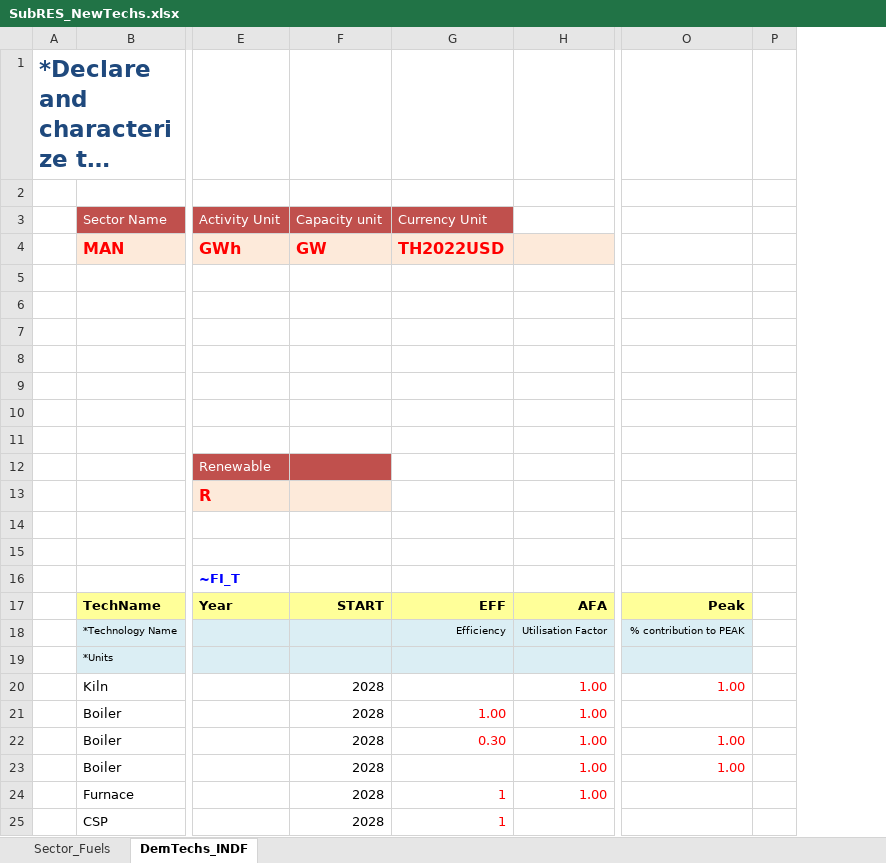
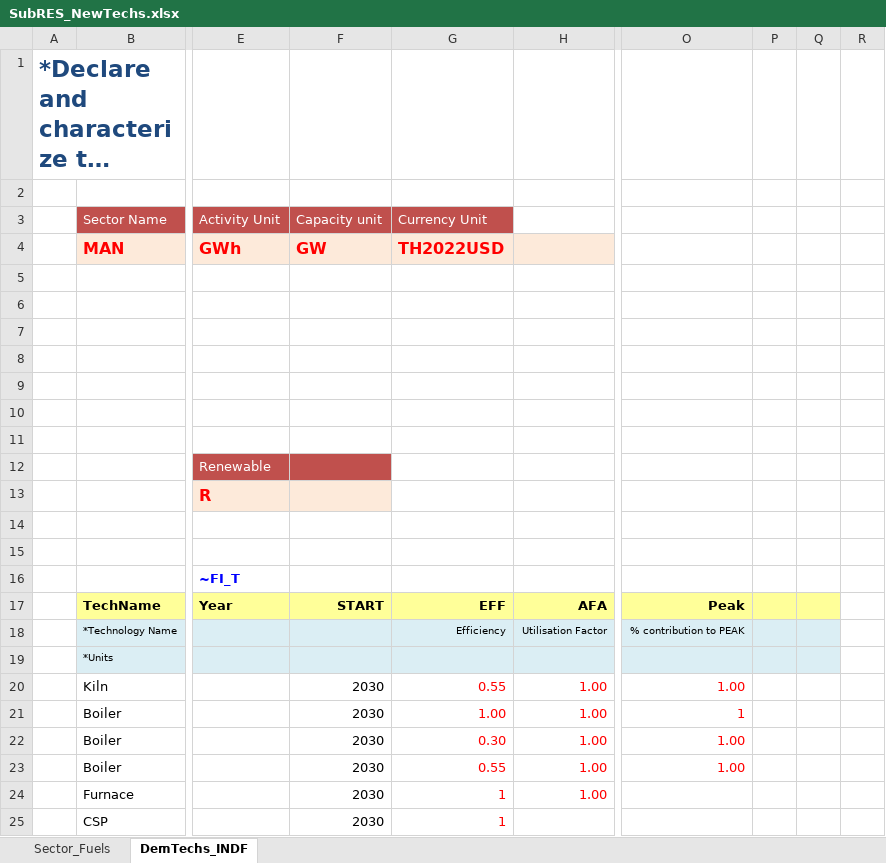
Before and after one commit to Tamenew/INDIND, an Excel workbook: SubRES_TMPL/SubRES_NewTechs.xlsx, sheet DemTechs_INDF, drawn as a sheet; only a part is shown, gaps mark what is left out; long unchanged cells end in …; values as stored, in another font and other column widths than the file's, no borders; charts and pictures not drawn; the diff names each change by its address in the sheet, - before the commit and + after, or states it on an @@ line.

```diff
--- a/SubRES_TMPL/SubRES_NewTechs.xlsx (sheet DemTechs_INDF)
+++ b/SubRES_TMPL/SubRES_NewTechs.xlsx (sheet DemTechs_INDF)
+column Q, empty
+column R, empty
-P17 fill: none
+P17 fill: #FFFF99
-P18:P19 fill: none
+P18:P19 fill: #DBEEF4
-F20:F25: 2028
+F20:F25: 2030
-G20: (empty)
+G20: 0.55
-O21: (empty)
+O21: 1
-G23: (empty)
+G23: 0.55
```
Also changed, not shown: sheet Sector_Fuels, formulas that keep their value, SysSettings.xlsx, VT_REG_PRI_V01.xlsx.
